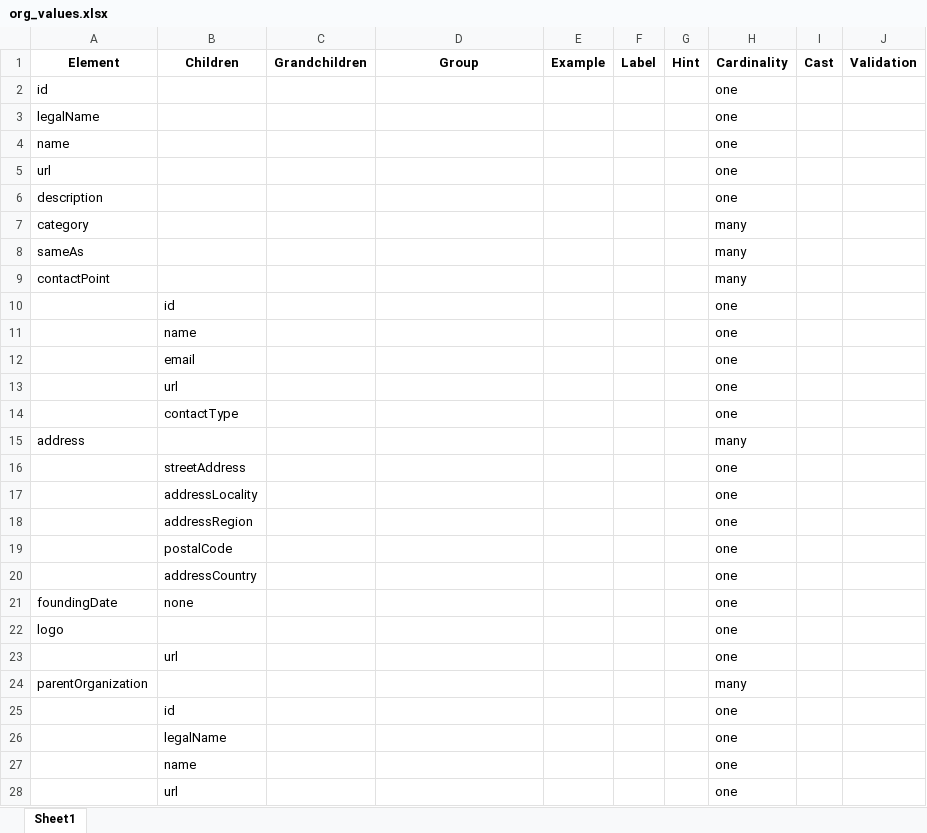
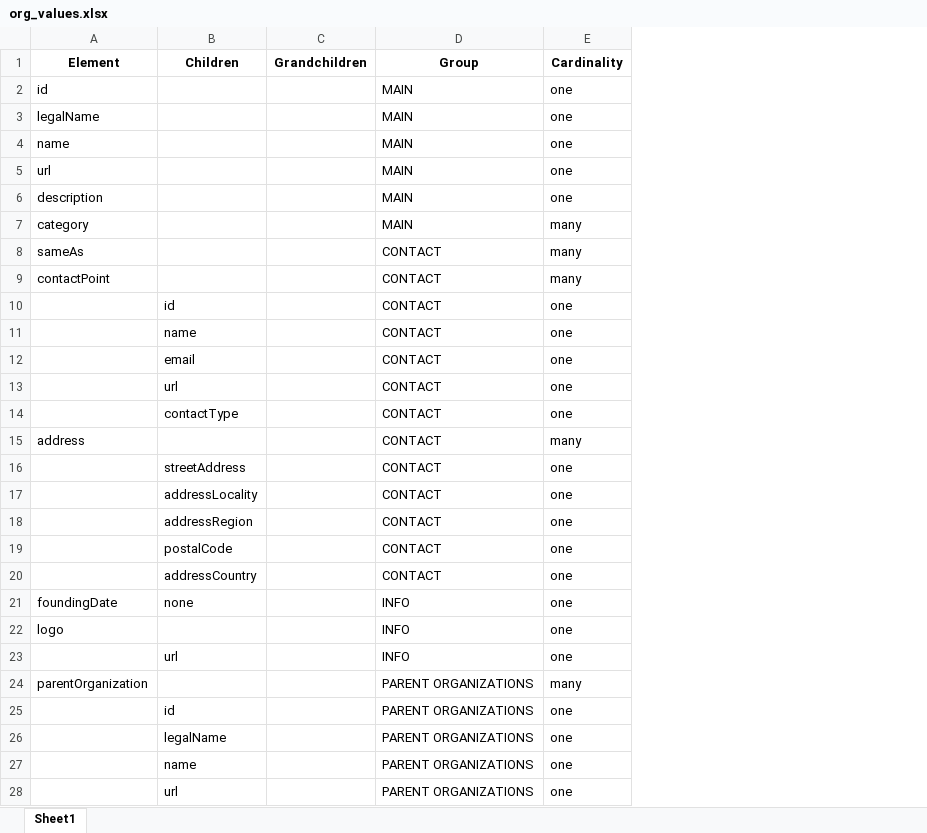
Before and after one commit to earthcubearchitecture-project418gui/jsonld_templates, an Excel workbook: organizations/org_values.xlsx, sheet Sheet1, drawn as a sheet; only a part is shown; values as stored, in another font and other column widths than the file's, no borders; the diff covers the shown part only; the diff names each change by its address in the sheet, - before the commit and + after, or states it on an @@ line.

```diff
--- a/organizations/org_values.xlsx (sheet Sheet1)
+++ b/organizations/org_values.xlsx (sheet Sheet1)
-column E (Example), empty
-column F (Label), empty
-column G (Hint), empty
-column I (Cast), empty
-column J (Validation), empty
-D2:D7 (Group): (empty)
+D2:D7 (Group): MAIN
-D8:D20 (Group): (empty)
+D8:D20 (Group): CONTACT
-D21:D23 (Group): (empty)
+D21:D23 (Group): INFO
-D24:D28 (Group): (empty)
+D24:D28 (Group): PARENT ORGANIZATIONS
```
Also changed, not shown: 23 edited cells elsewhere in this sheet, datasets/dataset_values.xlsx, 2 other files.
